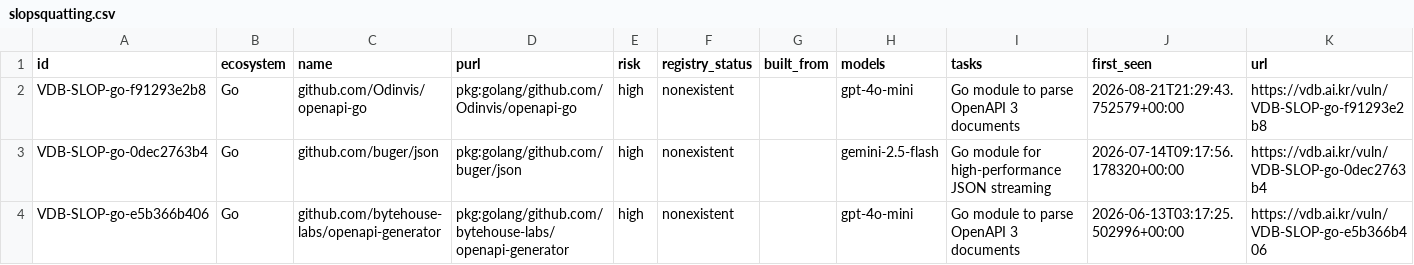
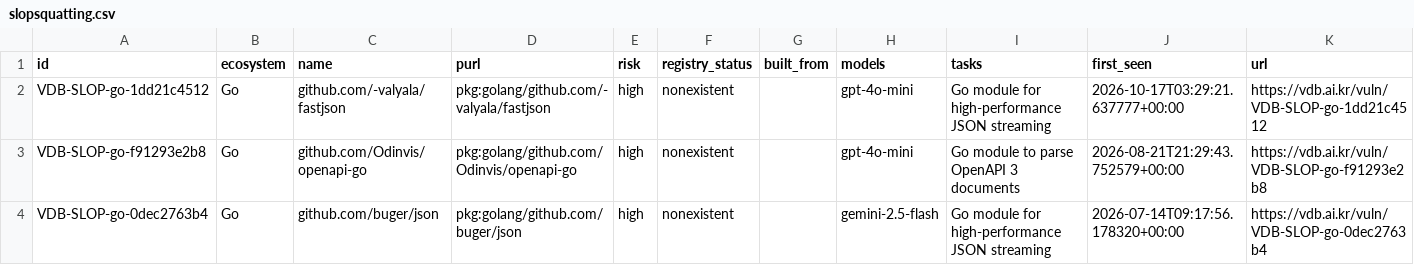
Before and after one commit to 0pstech/slopsquatting-dataset, a CSV file: slopsquatting.csv, drawn as a sheet; only a part is shown; the shorter side is filled out with more unchanged rows; the diff covers the shown part only; the diff names each change by its address in the sheet, - before the commit and + after, or states it on an @@ line.

```diff
--- a/slopsquatting.csv
+++ b/slopsquatting.csv
+row 2: VDB-SLOP-go-1dd21c4512 | Go | github.com/-valyala/fastjson | pkg:golang/github.com/-valyala/fastjson | high | nonexistent |  | gpt-4o-mini | Go module for high-performance JSON streaming | 2026-10-17T03:29:21.637777+00:00 | https://vdb.ai.kr/vuln/VDB-SLOP-go-1dd21c4512
```
Also changed, not shown: 3 added rows and 24 edited cells elsewhere in this file, 3 other files.
